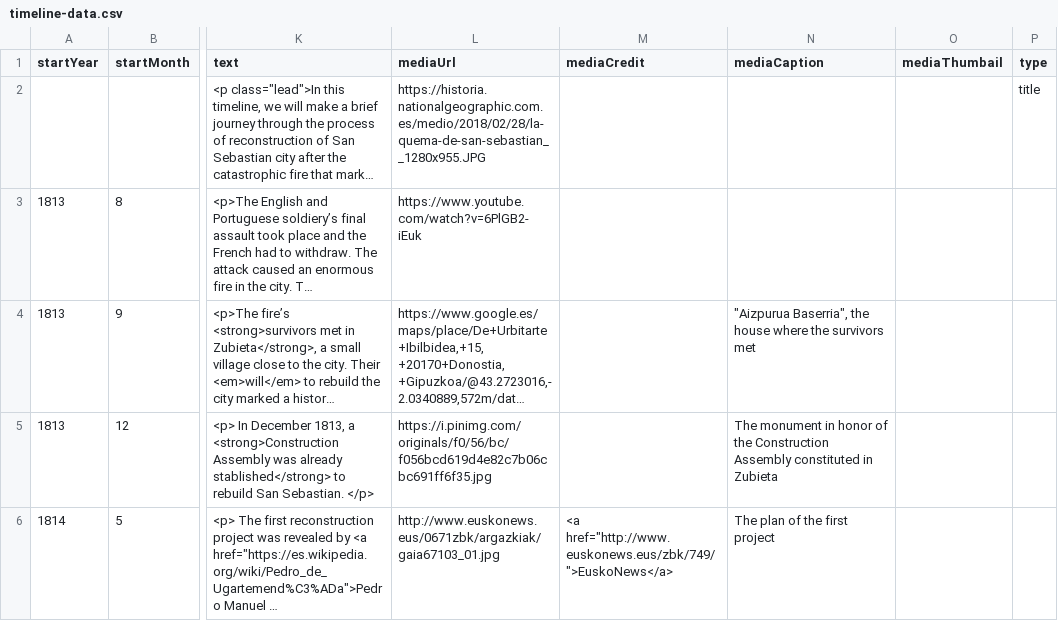
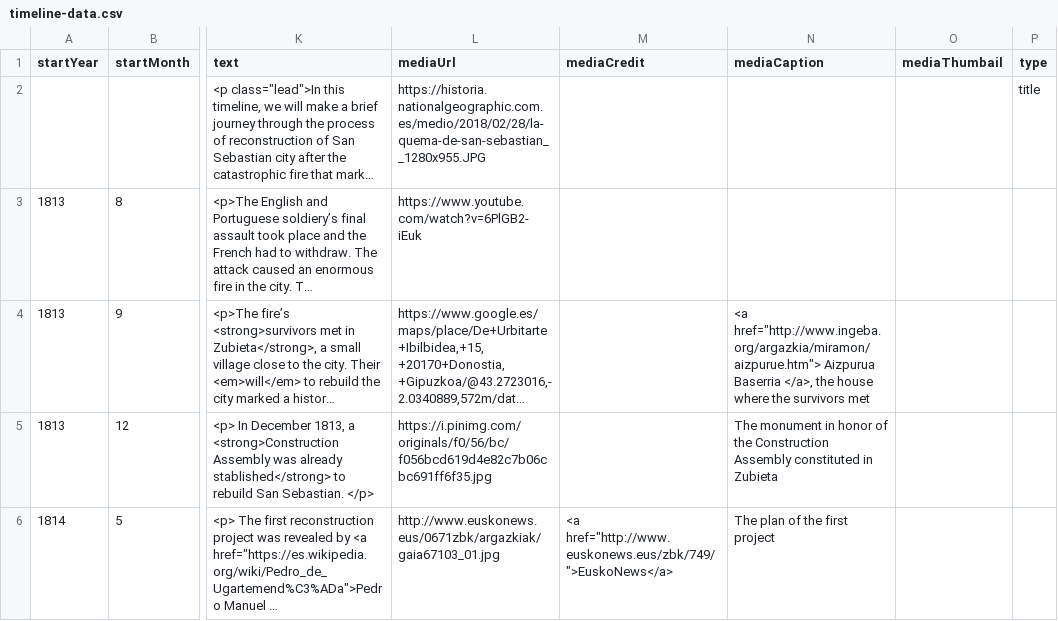
Before and after one commit to DeustoDatacom/MSGW-timeline, a CSV file: docs/group6/timeline-data.csv, drawn as a sheet; only a part is shown, gaps mark what is left out; long unchanged cells end in …; the diff covers the shown part only; the diff names each change by its address in the sheet, - before the commit and + after, or states it on an @@ line.

Commit message:
Add files via upload

```diff
--- a/docs/group6/timeline-data.csv
+++ b/docs/group6/timeline-data.csv
-N4 (mediaCaption): "Aizpurua Baserria", the house…
+N4 (mediaCaption): <a href="http://www.ingeba.org/argazkia/miramon/aizpurue.htm"> Aizpurua Baserria </a>, the house…
```
Also changed, not shown: 1 edited cell elsewhere in this file.
